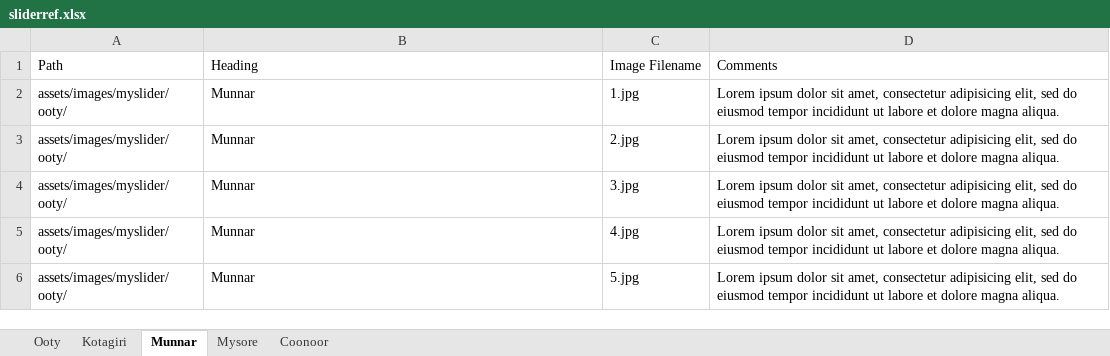
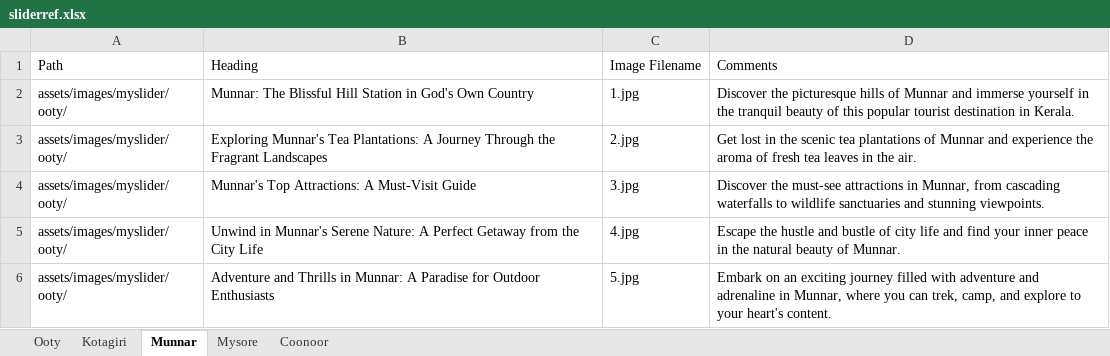
Before and after one commit to candystoregame/ootytaxi, an Excel workbook: assets/dataFiles/sliderref.xlsx, sheet Munnar, drawn as a sheet; values as stored, in another font and other column widths than the file's, no borders; the diff names each change by its address in the sheet, - before the commit and + after, or states it on an @@ line.

```diff
--- a/assets/dataFiles/sliderref.xlsx (sheet Munnar)
+++ b/assets/dataFiles/sliderref.xlsx (sheet Munnar)
-B2: Munnar
+B2: Munnar: The Blissful Hill Station in God's Own Country
-D2: Lorem ipsum dolor sit amet, consectetur adipisicing elit, sed do eiusmod tempor incididunt ut labore et dolore magna aliqua.
+D2: Discover the picturesque hills of Munnar and immerse yourself in the tranquil beauty of this popular tourist destination in Kerala.
-B3: Munnar
+B3: Exploring Munnar's Tea Plantations: A Journey Through the Fragrant Landscapes
-D3: Lorem ipsum dolor sit amet, consectetur adipisicing elit, sed do eiusmod tempor incididunt ut labore et dolore magna aliqua.
+D3: Get lost in the scenic tea plantations of Munnar and experience the aroma of fresh tea leaves in the air.
-B4: Munnar
+B4: Munnar's Top Attractions: A Must-Visit Guide
-D4: Lorem ipsum dolor sit amet, consectetur adipisicing elit, sed do eiusmod tempor incididunt ut labore et dolore magna aliqua.
+D4: Discover the must-see attractions in Munnar, from cascading waterfalls to wildlife sanctuaries and stunning viewpoints.
-B5: Munnar
+B5: Unwind in Munnar's Serene Nature: A Perfect Getaway from the City Life
-D5: Lorem ipsum dolor sit amet, consectetur adipisicing elit, sed do eiusmod tempor incididunt ut labore et dolore magna aliqua.
+D5: Escape the hustle and bustle of city life and find your inner peace in the natural beauty of Munnar.
-B6: Munnar
+B6: Adventure and Thrills in Munnar: A Paradise for Outdoor Enthusiasts
-D6: Lorem ipsum dolor sit amet, consectetur adipisicing elit, sed do eiusmod tempor incididunt ut labore et dolore magna aliqua.
+D6: Embark on an exciting journey filled with adventure and adrenaline in Munnar, where you can trek, camp, and explore to your heart's content.
```
Also changed, not shown: sheet Coonoor, sheet Mysore, sheet Kotagiri, sheet Ooty, 6 other files.
